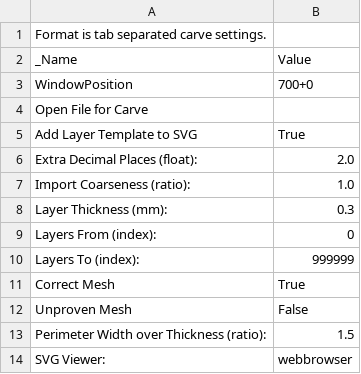
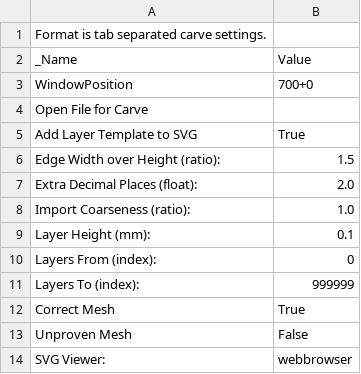
Before and after one commit to alx/skeinforge-dotfile, a CSV file: profiles/extrusion/ABS/carve.csv, drawn as a sheet.

Commit message:
use extrusion abs profile with 0.1mm layer an 0.3 infill

```diff
--- a/profiles/extrusion/ABS/carve.csv
+++ b/profiles/extrusion/ABS/carve.csv
@@ -5,5 +5,6 @@ Open File for Carve
 Add Layer Template to SVG	True
+Edge Width over Height (ratio):	1.5
 Extra Decimal Places (float):	2.0
 Import Coarseness (ratio):	1.0
-Layer Thickness (mm):	0.3
+Layer Height (mm):	0.1
 Layers From (index):	0
@@ -12,3 +13,2 @@ Correct Mesh	True
 Unproven Mesh	False
-Perimeter Width over Thickness (ratio):	1.5
 SVG Viewer:	webbrowser
```
Also changed, not shown: profiles/extrusion/ABS/fill.csv, profiles/extrusion/ABS/skeinforge_craft.csv, 3 other files.
